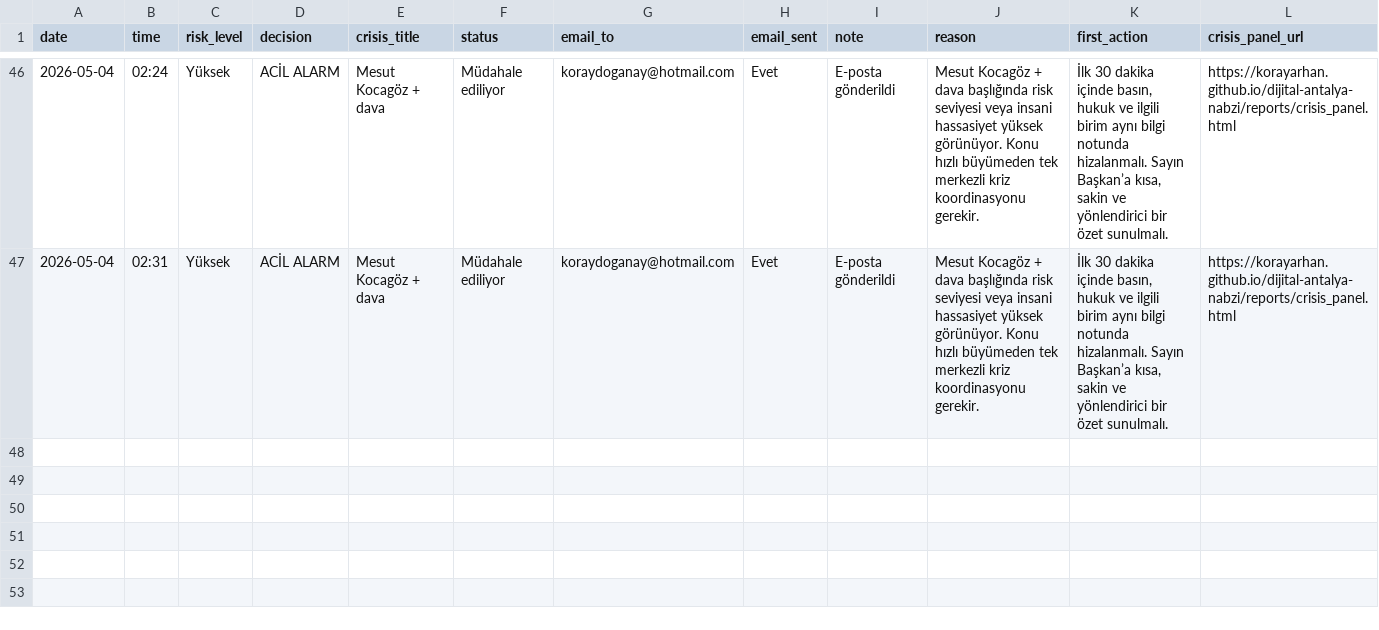
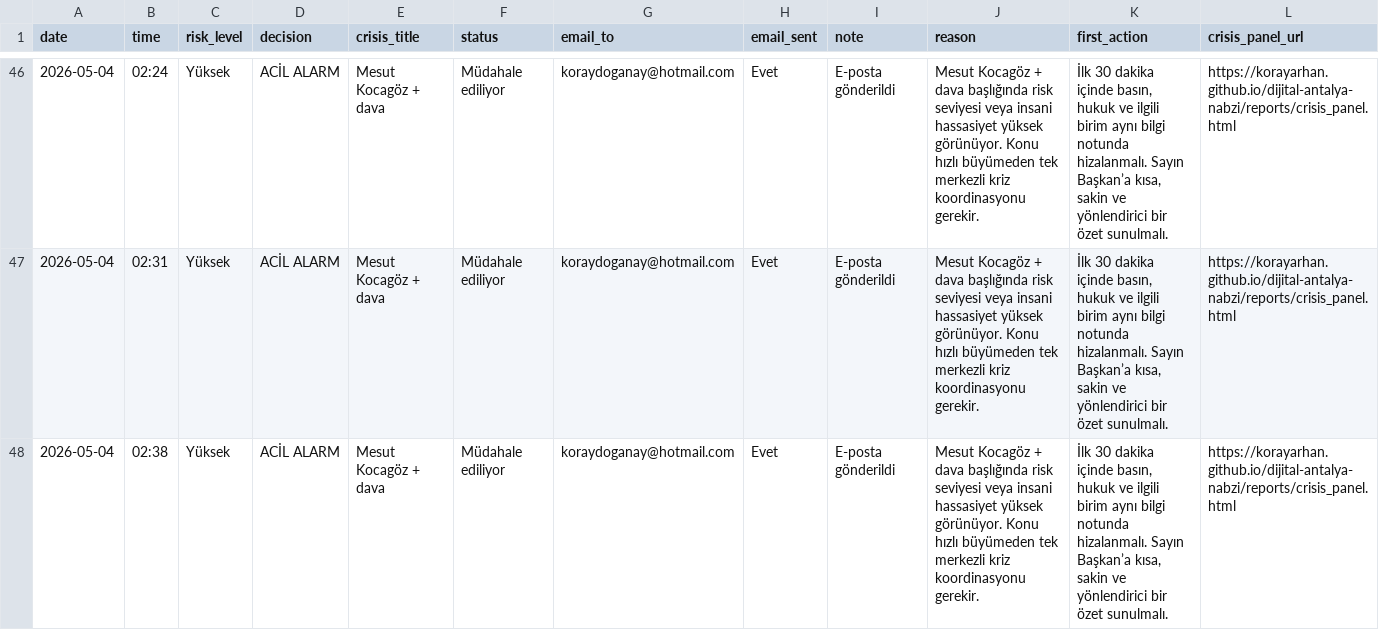
Before and after one commit to korayarhan/dijital-antalya-nabzi, a CSV file: data/alerts/alert_log.csv, drawn as a sheet; only a part is shown, gaps mark what is left out; rows hold the shown columns only; the diff names each change by its address in the sheet, - before the commit and + after, or states it on an @@ line.

```diff
--- a/data/alerts/alert_log.csv
+++ b/data/alerts/alert_log.csv
+row 48: 2026-05-04 | 02:38 | Yüksek | ACİL ALARM | Mesut Kocagöz + dava | Müdahale ediliyor | koraydoganay@hotmail.com | Evet | E-posta gönderildi | Mesut Kocagöz + dava başlığında risk seviyesi veya insani hassasiyet yüksek görünüyor. Konu hızlı büyümeden tek merkezli kriz koordinasyonu gerekir. | İlk 30 dakika içinde basın, hukuk ve ilgili birim aynı bilgi notunda hizalanmalı. Sayın Başkan’a kısa, sakin ve yönlendirici bir özet sunulmalı. | https://korayarhan.github.io/dijital-antalya-nabzi/reports/crisis_panel.html
```
Also changed, not shown: 3 other files.
